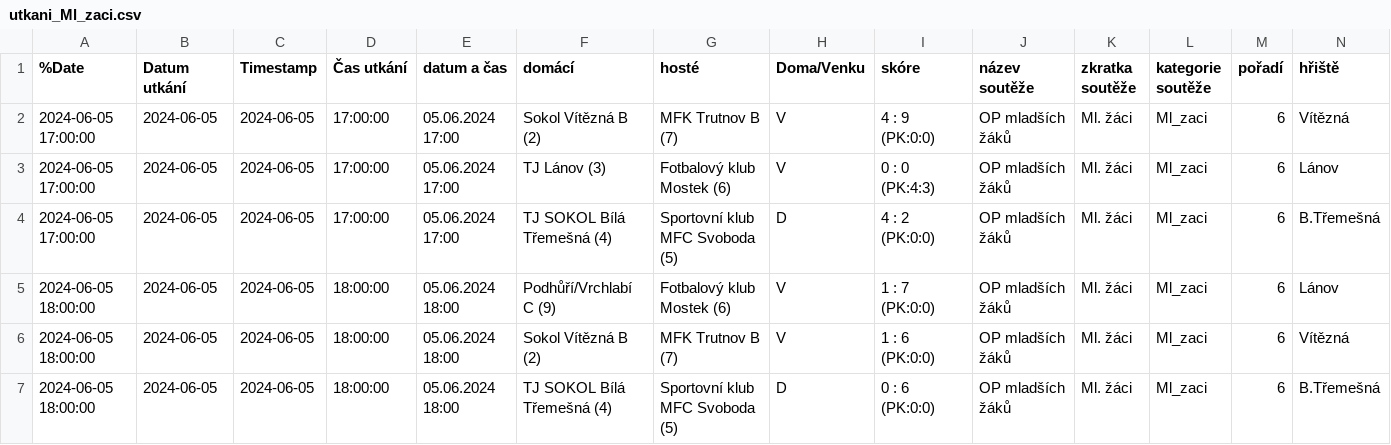
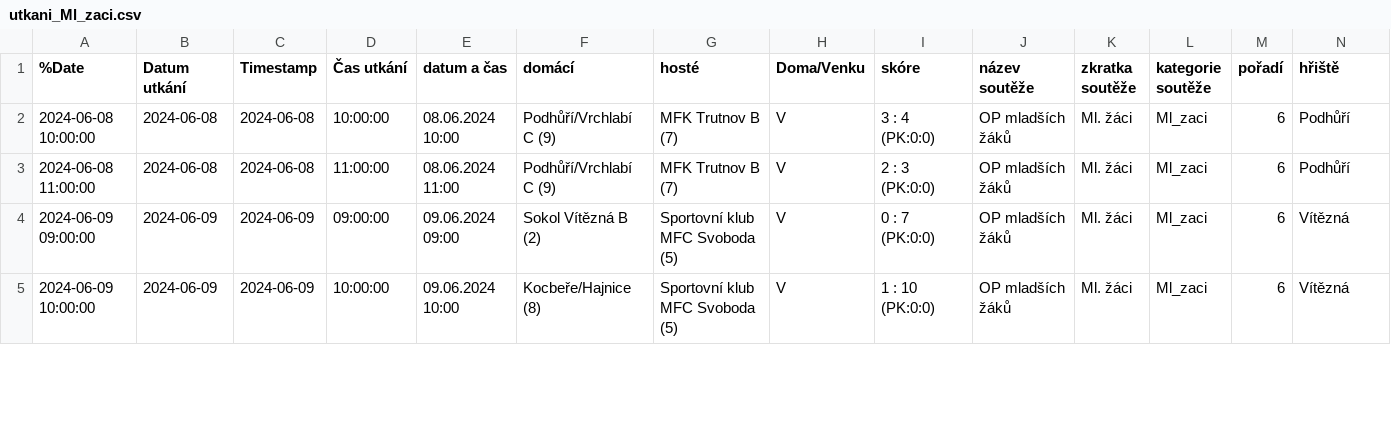
Before and after one commit to MustafaHadzi/bt_matches, a CSV file: utkani_Ml_zaci.csv, drawn as a sheet; only a part is shown; removed rows and columns are numbered as before the commit, all else as after; rows hold the shown columns only; the diff covers the shown part only; the diff names each change by its address in the sheet, - before the commit and + after, or states it on an @@ line.

Commit message:
Committing file utkani_Ml_zaci.csv

```diff
--- a/utkani_Ml_zaci.csv
+++ b/utkani_Ml_zaci.csv
-A2 (%Date): 2024-06-05 17:00:00
+A2 (%Date): 2024-06-08 10:00:00
-B2 (Datum utkání): 2024-06-05
+B2 (Datum utkání): 2024-06-08
-C2 (Timestamp): 2024-06-05
+C2 (Timestamp): 2024-06-08
-D2 (Čas utkání): 17:00:00
+D2 (Čas utkání): 10:00:00
-E2 (datum a čas): 05.06.2024 17:00
+E2 (datum a čas): 08.06.2024 10:00
-F2 (domácí): Sokol Vítězná B (2)
+F2 (domácí): Podhůří/Vrchlabí C (9)
-I2 (skóre): 4 : 9 (PK:0:0)
+I2 (skóre): 3 : 4 (PK:0:0)
-N2 (hřiště): Vítězná
+N2 (hřiště): Podhůří
-row 3: 2024-06-05 17:00:00 | 2024-06-05 | 2024-06-05 | 17:00:00 | 05.06.2024 17:00 | TJ Lánov (3) | Fotbalový klub Mostek (6) | V | 0 : 0 (PK:4:3) | OP mladších žáků | Ml. žáci | Ml_zaci | 6 | Lánov
-row 4: 2024-06-05 17:00:00 | 2024-06-05 | 2024-06-05 | 17:00:00 | 05.06.2024 17:00 | TJ SOKOL Bílá Třemešná (4) | Sportovní klub MFC Svoboda (5) | D | 4 : 2 (PK:0:0) | OP mladších žáků | Ml. žáci | Ml_zaci | 6 | B.Třemešná
-A3 (%Date): 2024-06-05 18:00:00
+A3 (%Date): 2024-06-08 11:00:00
-B3 (Datum utkání): 2024-06-05
+B3 (Datum utkání): 2024-06-08
-C3 (Timestamp): 2024-06-05
+C3 (Timestamp): 2024-06-08
-D3 (Čas utkání): 18:00:00
+D3 (Čas utkání): 11:00:00
-E3 (datum a čas): 05.06.2024 18:00
+E3 (datum a čas): 08.06.2024 11:00
-G3 (hosté): Fotbalový klub Mostek (6)
+G3 (hosté): MFK Trutnov B (7)
-I3 (skóre): 1 : 7 (PK:0:0)
+I3 (skóre): 2 : 3 (PK:0:0)
-N3 (hřiště): Lánov
+N3 (hřiště): Podhůří
-A4 (%Date): 2024-06-05 18:00:00
+A4 (%Date): 2024-06-09 09:00:00
-B4:B5 (Datum utkání): 2024-06-05
+B4:B5 (Datum utkání): 2024-06-09
-C4:C5 (Timestamp): 2024-06-05
+C4:C5 (Timestamp): 2024-06-09
-D4 (Čas utkání): 18:00:00
+D4 (Čas utkání): 09:00:00
-E4 (datum a čas): 05.06.2024 18:00
+E4 (datum a čas): 09.06.2024 09:00
-G4 (hosté): MFK Trutnov B (7)
+G4 (hosté): Sportovní klub MFC Svoboda (5)
-I4 (skóre): 1 : 6 (PK:0:0)
+I4 (skóre): 0 : 7 (PK:0:0)
-A5 (%Date): 2024-06-05 18:00:00
+A5 (%Date): 2024-06-09 10:00:00
-D5 (Čas utkání): 18:00:00
+D5 (Čas utkání): 10:00:00
-E5 (datum a čas): 05.06.2024 18:00
+E5 (datum a čas): 09.06.2024 10:00
-F5 (domácí): TJ SOKOL Bílá Třemešná (4)
+F5 (domácí): Kocbeře/Hajnice (8)
-H5 (Doma/Venku): D
+H5 (Doma/Venku): V
-I5 (skóre): 0 : 6 (PK:0:0)
+I5 (skóre): 1 : 10 (PK:0:0)
-N5 (hřiště): B.Třemešná
+N5 (hřiště): Vítězná
```
Also changed, not shown: 2 added rows and 24 edited cells elsewhere in this file.
